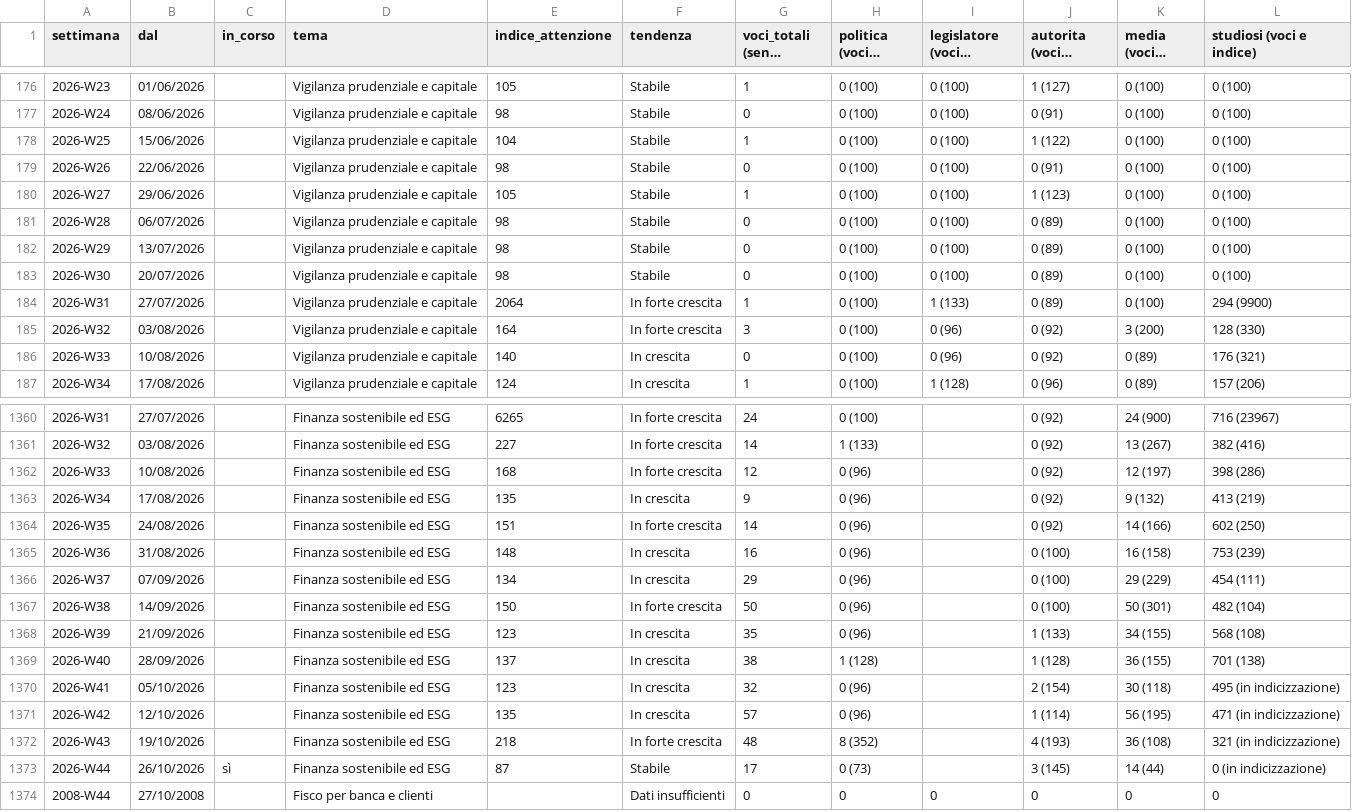
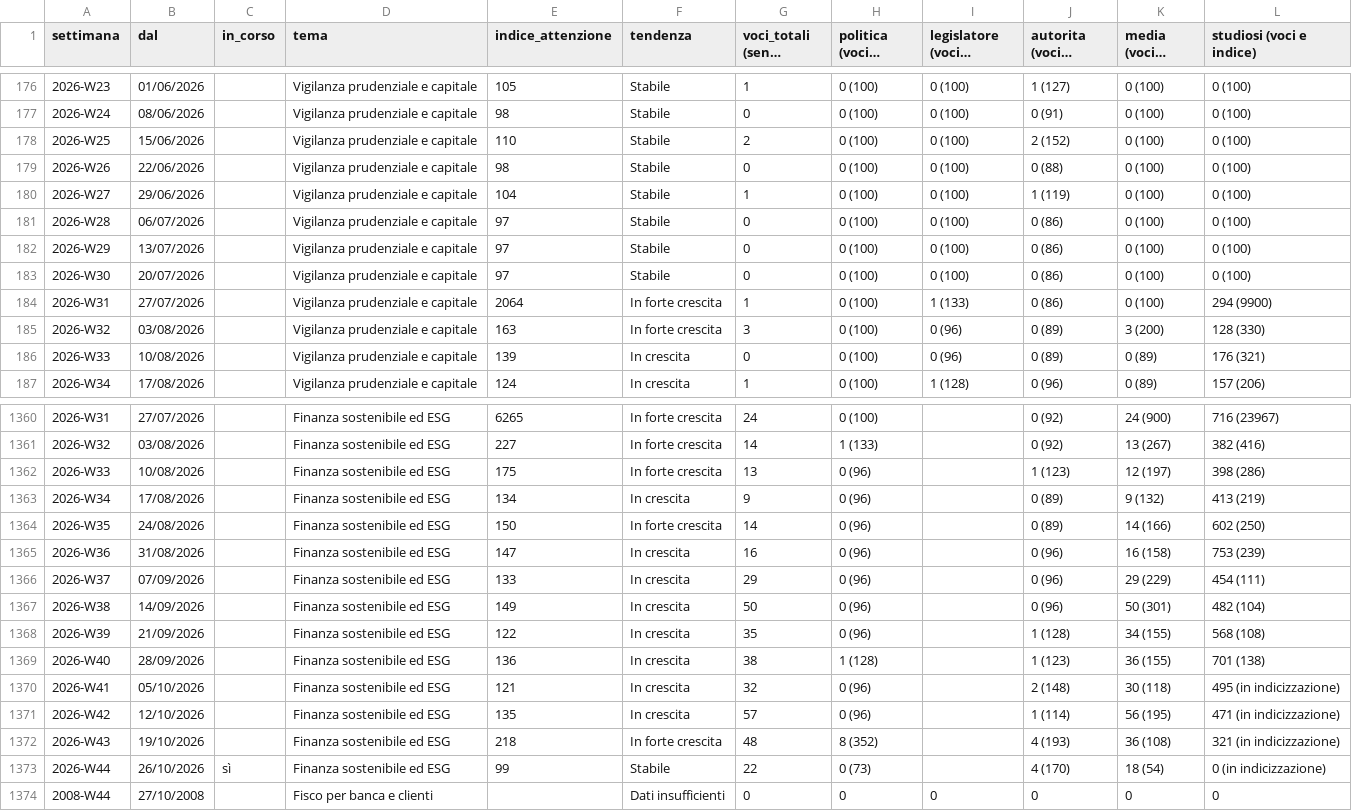
Before and after one commit to nicotena37/vp-alert-feed, a CSV file: archivio/indice_temi.csv, drawn as a sheet; only a part is shown, gaps mark what is left out; long unchanged cells end in …; the diff covers the shown part only; the diff names each change by its address in the sheet, - before the commit and + after, or states it on an @@ line.

```diff
--- a/archivio/indice_temi.csv
+++ b/archivio/indice_temi.csv
-E178 (indice_attenzione): 104
+E178 (indice_attenzione): 110
-G178 (voci_totali (senza studi)): 1
+G178 (voci_totali (senza studi)): 2
-J178 (autorita (voci e indice)): 1 (122)
+J178 (autorita (voci e indice)): 2 (152)
-J179 (autorita (voci e indice)): 0 (91)
+J179 (autorita (voci e indice)): 0 (88)
-E180 (indice_attenzione): 105
+E180 (indice_attenzione): 104
-J180 (autorita (voci e indice)): 1 (123)
+J180 (autorita (voci e indice)): 1 (119)
-E181:E183 (indice_attenzione): 98
+E181:E183 (indice_attenzione): 97
-J181:J184 (autorita (voci e indice)): 0 (89)
+J181:J184 (autorita (voci e indice)): 0 (86)
-E185 (indice_attenzione): 164
+E185 (indice_attenzione): 163
-J185:J186 (autorita (voci e indice)): 0 (92)
+J185:J186 (autorita (voci e indice)): 0 (89)
-E186 (indice_attenzione): 140
+E186 (indice_attenzione): 139
-E1362 (indice_attenzione): 168
+E1362 (indice_attenzione): 175
-G1362 (voci_totali (senza studi)): 12
+G1362 (voci_totali (senza studi)): 13
-J1362 (autorita (voci e indice)): 0 (92)
+J1362 (autorita (voci e indice)): 1 (123)
-E1363 (indice_attenzione): 135
+E1363 (indice_attenzione): 134
-J1363:J1364 (autorita (voci e indice)): 0 (92)
+J1363:J1364 (autorita (voci e indice)): 0 (89)
-E1364 (indice_attenzione): 151
+E1364 (indice_attenzione): 150
-E1365 (indice_attenzione): 148
+E1365 (indice_attenzione): 147
-J1365:J1367 (autorita (voci e indice)): 0 (100)
+J1365:J1367 (autorita (voci e indice)): 0 (96)
-E1366 (indice_attenzione): 134
+E1366 (indice_attenzione): 133
-E1367 (indice_attenzione): 150
+E1367 (indice_attenzione): 149
-F1367 (tendenza): In forte crescita
+F1367 (tendenza): In crescita
-E1368 (indice_attenzione): 123
+E1368 (indice_attenzione): 122
-J1368 (autorita (voci e indice)): 1 (133)
+J1368 (autorita (voci e indice)): 1 (128)
-E1369 (indice_attenzione): 137
+E1369 (indice_attenzione): 136
-J1369 (autorita (voci e indice)): 1 (128)
+J1369 (autorita (voci e indice)): 1 (123)
-E1370 (indice_attenzione): 123
+E1370 (indice_attenzione): 121
-J1370 (autorita (voci e indice)): 2 (154)
+J1370 (autorita (voci e indice)): 2 (148)
-E1373 (indice_attenzione): 87
+E1373 (indice_attenzione): 99
-G1373 (voci_totali (senza studi)): 17
+G1373 (voci_totali (senza studi)): 22
-J1373 (autorita (voci e indice)): 3 (145)
+J1373 (autorita (voci e indice)): 4 (170)
-K1373 (media (voci e indice)): 14 (44)
+K1373 (media (voci e indice)): 18 (54)
```
Also changed, not shown: 105 edited cells elsewhere in this file, archivio/conteggi.csv, archivio/settimanale.csv, 8 other files.
